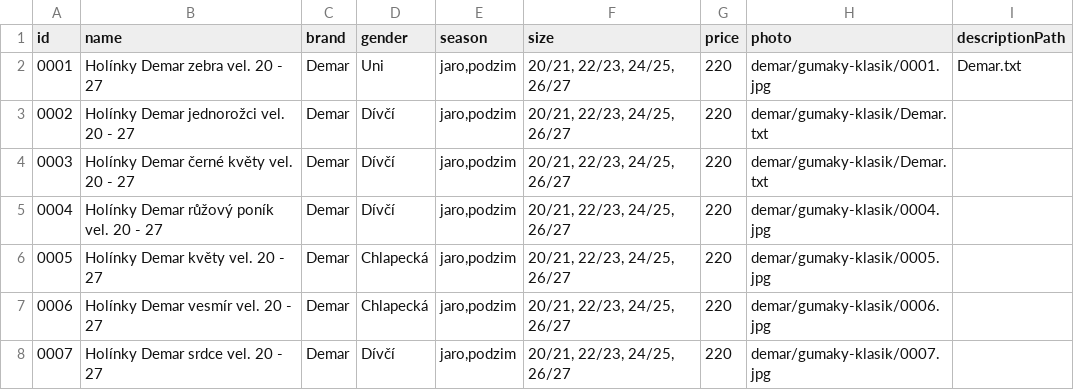
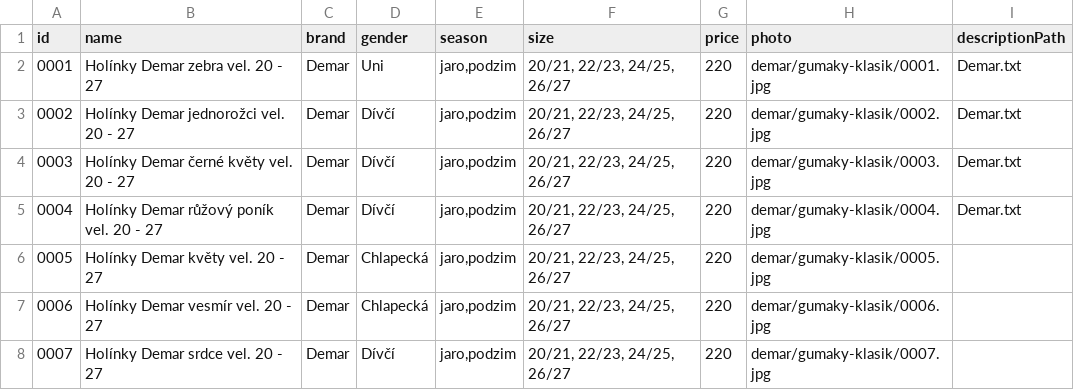
Before and after one commit to ad-ab/boty-boticky, a CSV file: static/boty/products.csv, drawn as a sheet; only a part is shown.

Commit message:
Update products.csv

```diff
--- a/static/boty/products.csv
+++ b/static/boty/products.csv
@@ -2,5 +2,5 @@ id|name|brand|gender|season|size|price|photo|descriptionPath
 0001|Holínky Demar zebra vel. 20 - 27|Demar|Uni|jaro,podzim|20/21, 22/23, 24/25, 26/27|220|demar/gumaky-klasik/0001.jpg|Demar.txt
-0002|Holínky Demar jednorožci vel. 20 - 27|Demar|Dívčí|jaro,podzim|20/21, 22/23, 24/25, 26/27|220|demar/gumaky-klasik/Demar.txt
-0003|Holínky Demar černé květy vel. 20 - 27|Demar|Dívčí|jaro,podzim|20/21, 22/23, 24/25, 26/27|220|demar/gumaky-klasik/Demar.txt
-0004|Holínky Demar růžový poník vel. 20 - 27|Demar|Dívčí|jaro,podzim|20/21, 22/23, 24/25, 26/27|220|demar/gumaky-klasik/0004.jpg
+0002|Holínky Demar jednorožci vel. 20 - 27|Demar|Dívčí|jaro,podzim|20/21, 22/23, 24/25, 26/27|220|demar/gumaky-klasik/0002.jpg|Demar.txt
+0003|Holínky Demar černé květy vel. 20 - 27|Demar|Dívčí|jaro,podzim|20/21, 22/23, 24/25, 26/27|220|demar/gumaky-klasik/0003.jpg|Demar.txt
+0004|Holínky Demar růžový poník vel. 20 - 27|Demar|Dívčí|jaro,podzim|20/21, 22/23, 24/25, 26/27|220|demar/gumaky-klasik/0004.jpg|Demar.txt
 0005|Holínky Demar květy vel. 20 - 27|Demar|Chlapecká|jaro,podzim|20/21, 22/23, 24/25, 26/27|220|demar/gumaky-klasik/0005.jpg
```
